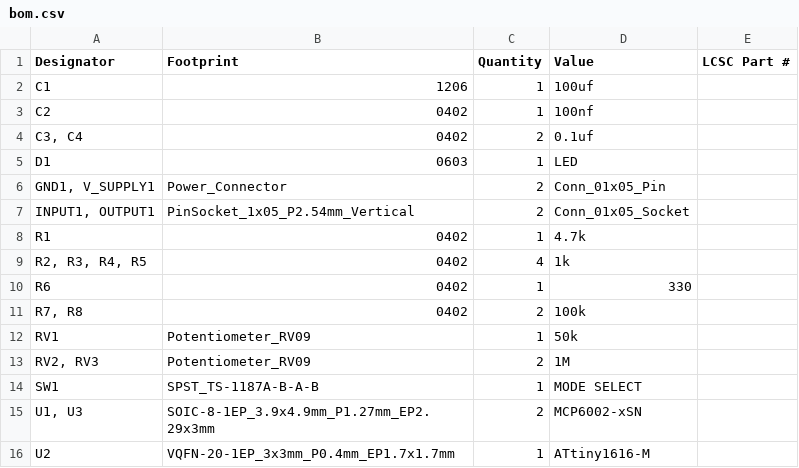
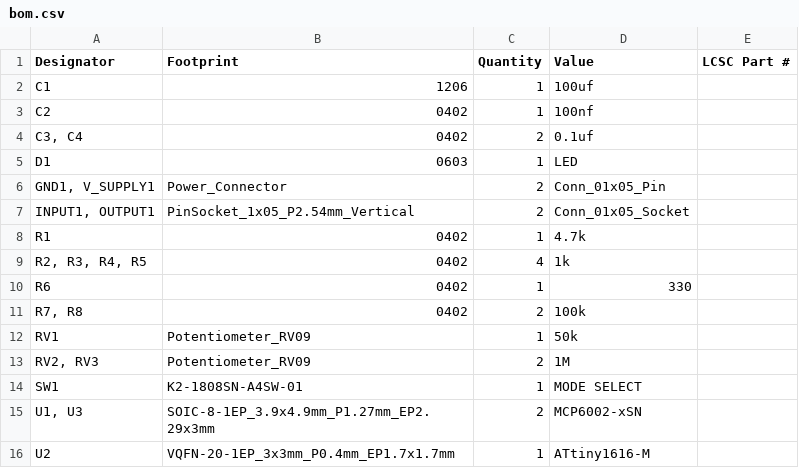
Before and after one commit to bread-modular/bread-modular, a CSV file: modules/8bit/production/bom.csv, drawn as a sheet.

```diff
--- a/modules/8bit/production/bom.csv
+++ b/modules/8bit/production/bom.csv
@@ -13,3 +13,3 @@ RV1,Potentiometer_RV09,1,50k,
 "RV2, RV3",Potentiometer_RV09,2,1M,
-SW1,SPST_TS-1187A-B-A-B,1,MODE SELECT,
+SW1,K2-1808SN-A4SW-01,1,MODE SELECT,
 "U1, U3",SOIC-8-1EP_3.9x4.9mm_P1.27mm_EP2.29x3mm,2,MCP6002-xSN,
```
Also changed, not shown: modules/8bit/production/positions.csv, 8 other files.
